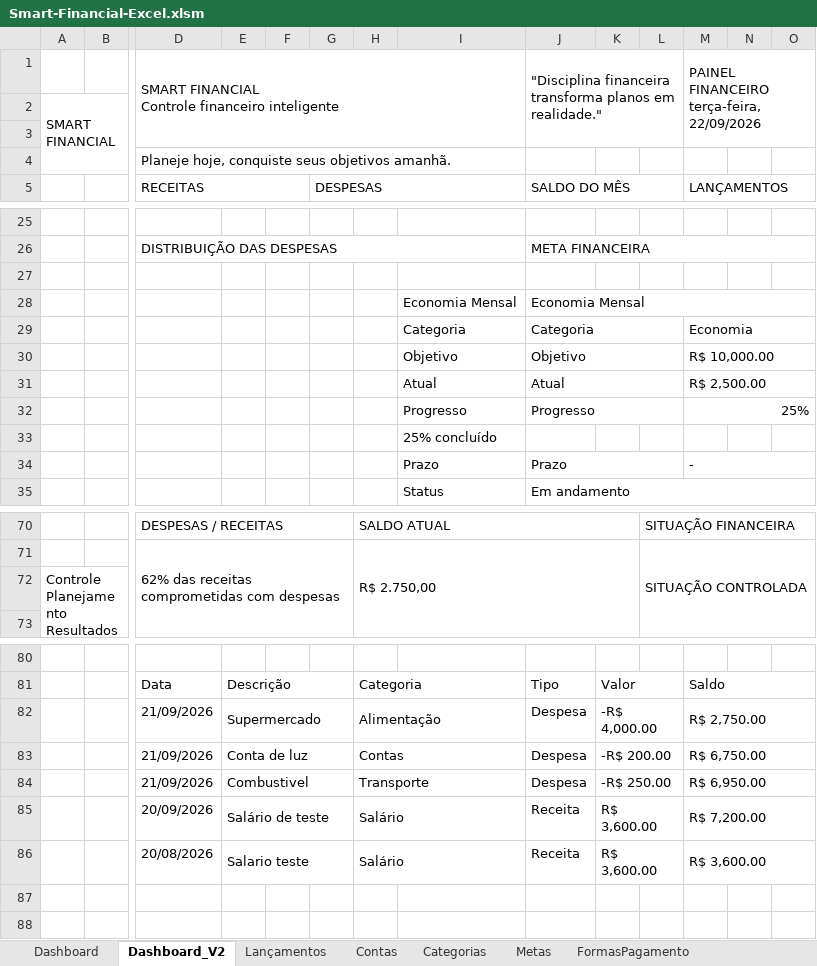
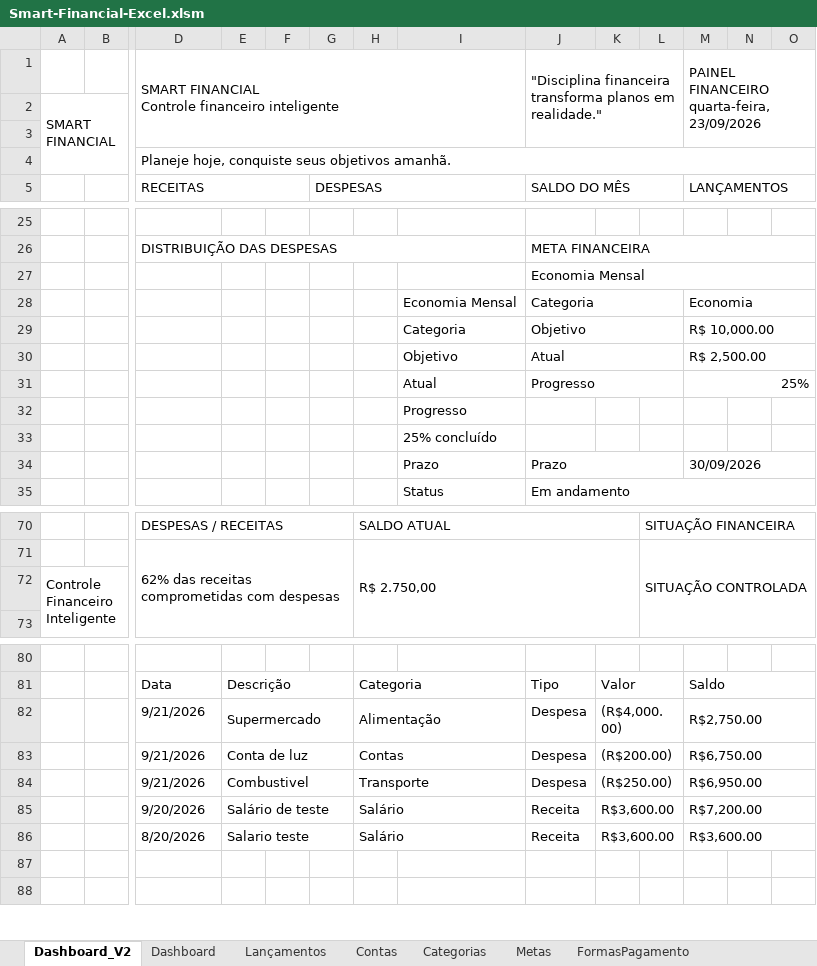
Before and after one commit to Adriano10Lacerda/Smart-Financial-Excel, an Excel workbook: Excel/Smart-Financial-Excel.xlsm, sheet Dashboard_V2, drawn as a sheet; only a part is shown, gaps mark what is left out; values as stored, in another font and other column widths than the file's, no cell formats; charts and pictures not drawn; removed rows and columns are numbered as before the commit, all else as after; rows hold the shown columns only; ↵ is a line break in a cell; the diff names each change by its address in the sheet, - before the commit and + after, or states it on an @@ line.

Commit message:
checkpoint: navegacao e abertura automatica V1

```diff
--- a/Excel/Smart-Financial-Excel.xlsm (sheet Dashboard_V2)
+++ b/Excel/Smart-Financial-Excel.xlsm (sheet Dashboard_V2)
@@ sheet tab order changed: Dashboard_V2 | Dashboard | Lançamentos | Contas | Categorias | Metas | FormasPagamento @@
-M1: PAINEL FINANCEIRO ↵ terça-feira, 22/09/2026
+M1: PAINEL FINANCEIRO ↵ quarta-feira, 23/09/2026
+D4:O4 merged
-J27: (empty)
+J27: Economia Mensal
+J27:O27 merged
-row 28:  |  |  |  |  |  |  | Economia Mensal | Economia Mensal
-I28: Categoria
+I28: Economia Mensal
-I29: Objetivo
+I29: Categoria
-I30: Atual
+I30: Objetivo
-I31: Progresso
+I31: Atual
+row 32:  |  |  |  |  |  |  | Progresso
-M34: -
+M34: 30/09/2026
-A72: Controle ↵ Planejamento ↵ Resultados
+A72: Controle ↵ Financeiro ↵ Inteligente
-D82:D84: 21/09/2026
+D82:D84: 9/21/2026
-K82: -R$ 4,000.00
+K82: (R$4,000.00)
-M82: R$ 2,750.00
+M82: R$2,750.00
-K83: -R$ 200.00
+K83: (R$200.00)
-M83: R$ 6,750.00
+M83: R$6,750.00
-K84: -R$ 250.00
+K84: (R$250.00)
-M84: R$ 6,950.00
+M84: R$6,950.00
-D85: 20/09/2026
+D85: 9/20/2026
-K85:K86: R$ 3,600.00
+K85:K86: R$3,600.00
-M85: R$ 7,200.00
+M85: R$7,200.00
-D86: 20/08/2026
+D86: 8/20/2026
-M86: R$ 3,600.00
+M86: R$3,600.00
```
Also changed, not shown: sheet Metas, cell formats, formulas that keep their value, hidden cells, charts or pictures.
